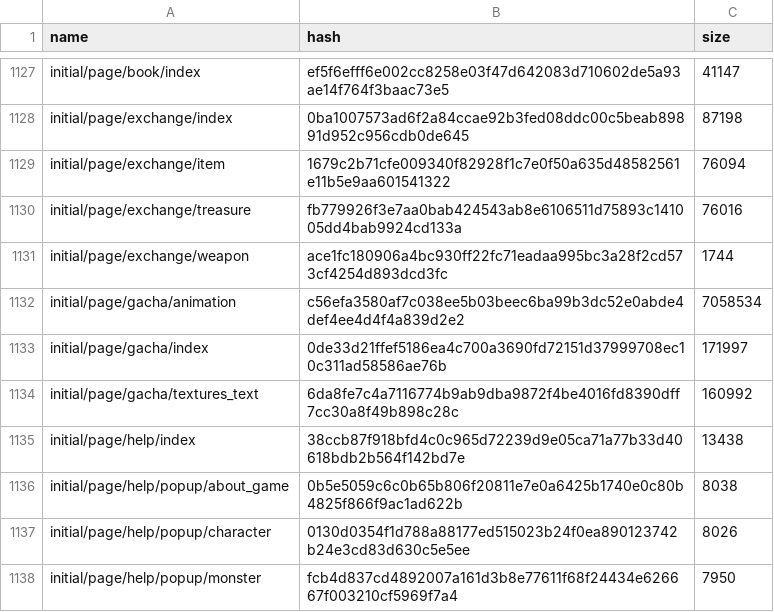
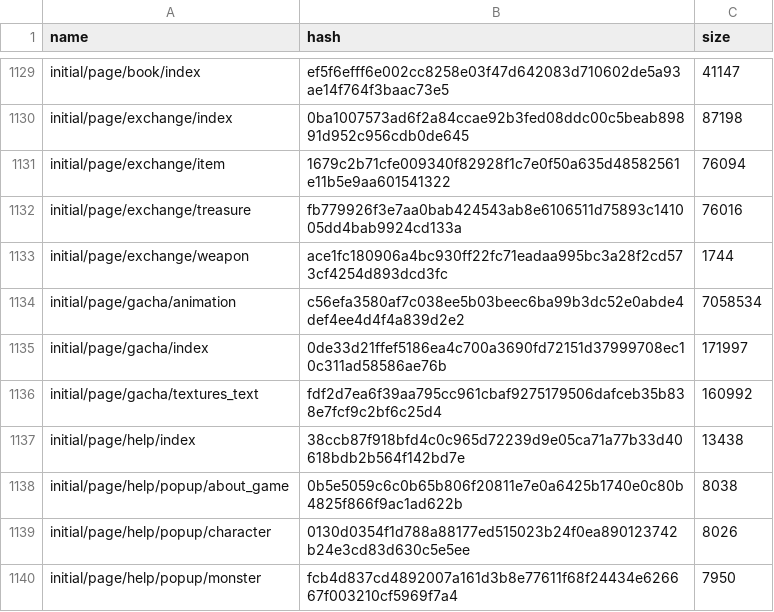
Before and after one commit to onederappli/SF_AB_Android, a CSV file: 100/AssetBundleList.csv, drawn as a sheet; only a part is shown, gaps mark what is left out; the diff covers the shown part only.

```diff
--- a/100/AssetBundleList.csv
+++ b/100/AssetBundleList.csv
@@ -1133,3 +1135,3 @@ initial/page/gacha/animation,c56efa3580af7c038ee5b03beec6ba99b3dc52e0abde4def4ee
 initial/page/gacha/index,0de33d21ffef5186ea4c700a3690fd72151d37999708ec10c311ad58586ae76b,171997
-initial/page/gacha/textures_text,6da8fe7c4a7116774b9ab9dba9872f4be4016fd8390dff7cc30a8f49b898c28c,160992
+initial/page/gacha/textures_text,fdf2d7ea6f39aa795cc961cbaf9275179506dafceb35b838e7fcf9c2bf6c25d4,160992
 initial/page/help/index,38ccb87f918bfd4c0c965d72239d9e05ca71a77b33d40618bdb2b564f142bd7e,13438
```
Also changed, not shown: 2 added rows and 20 edited cells elsewhere in this file, 24 other files.
